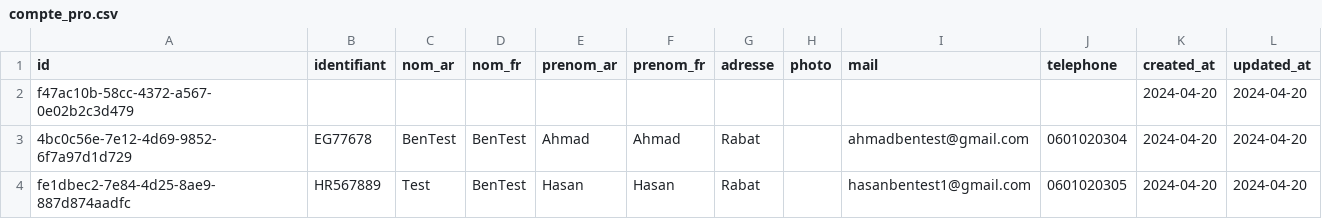
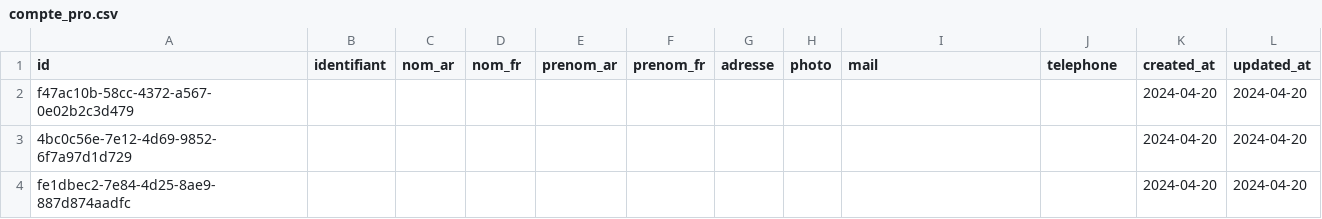
Before and after one commit to fatimazahraben-alla/prospacebe, a CSV file: src/main/resources/config/liquibase/fake-data/compte_pro.csv, drawn as a sheet; only a part is shown; the diff names each change by its address in the sheet, - before the commit and + after, or states it on an @@ line.

```diff
--- a/src/main/resources/config/liquibase/fake-data/compte_pro.csv
+++ b/src/main/resources/config/liquibase/fake-data/compte_pro.csv
-B3 (identifiant): EG77678
+B3 (identifiant): (empty)
-C3 (nom_ar): BenTest
+C3 (nom_ar): (empty)
-D3:D4 (nom_fr): BenTest
+D3:D4 (nom_fr): (empty)
-E3 (prenom_ar): Ahmad
+E3 (prenom_ar): (empty)
-F3 (prenom_fr): Ahmad
+F3 (prenom_fr): (empty)
-G3:G4 (adresse): Rabat
+G3:G4 (adresse): (empty)
-I3 (mail): ahmadbentest@gmail.com
+I3 (mail): (empty)
-J3 (telephone): 0601020304
+J3 (telephone): (empty)
-B4 (identifiant): HR567889
+B4 (identifiant): (empty)
-C4 (nom_ar): Test
+C4 (nom_ar): (empty)
-E4 (prenom_ar): Hasan
+E4 (prenom_ar): (empty)
-F4 (prenom_fr): Hasan
+F4 (prenom_fr): (empty)
-I4 (mail): hasanbentest1@gmail.com
+I4 (mail): (empty)
-J4 (telephone): 0601020305
+J4 (telephone): (empty)
```
Also changed, not shown: src/main/resources/config/liquibase/fake-data/contact.csv, src/main/resources/config/liquibase/fake-data/entreprise.csv, 1 other file.
